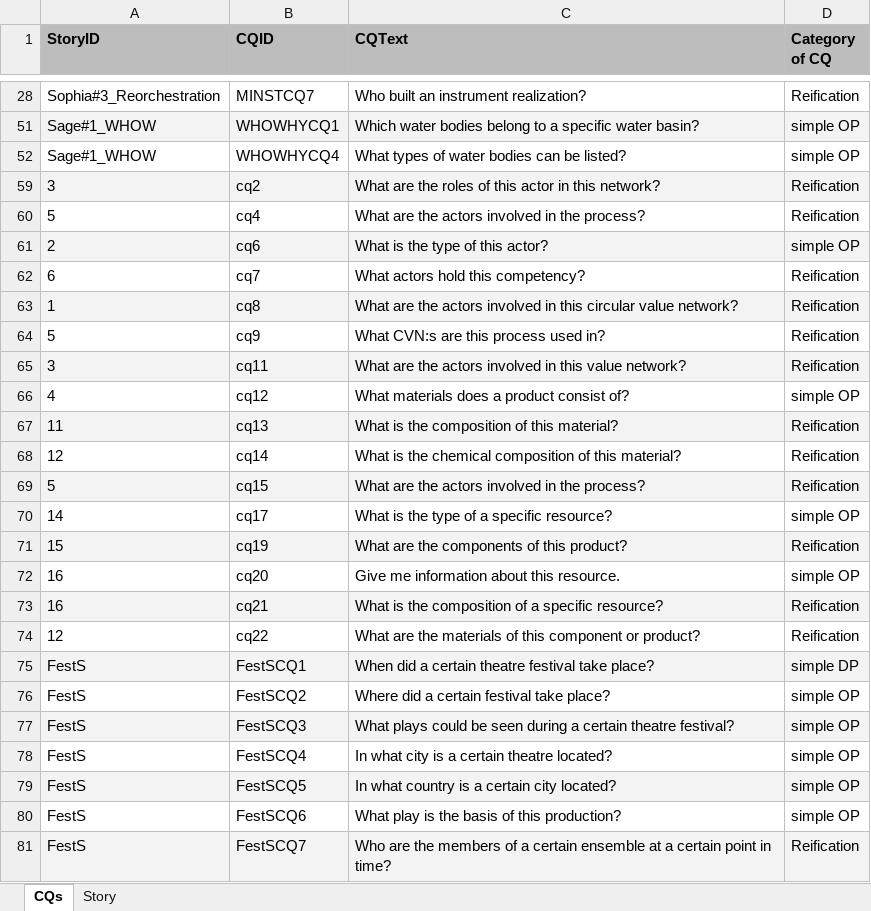
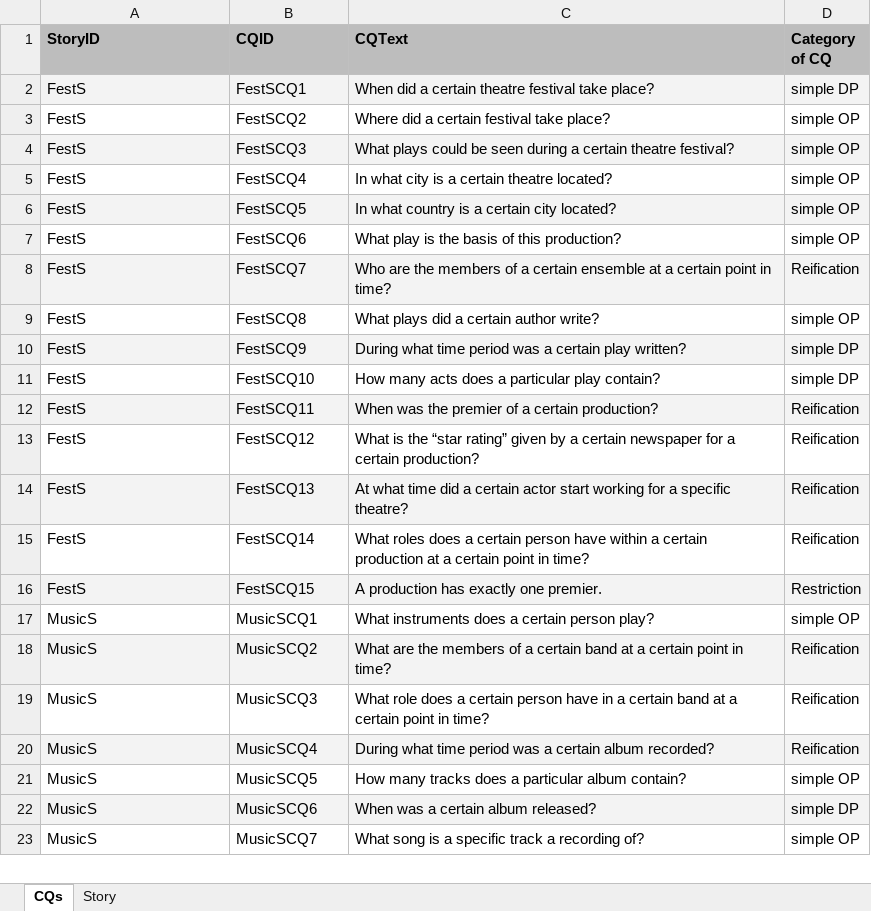
Before and after one commit to nickorw/otho-mcp, an Excel workbook: data/input/OthoDataset.xlsx, sheet CQs, drawn as a sheet; only a part is shown, gaps mark what is left out; the shorter side is filled out with more unchanged rows; values as stored, in another font and other column widths than the file's, no borders; the diff covers the shown part only; the diff names each change by its address in the sheet, - before the commit and + after, or states it on an @@ line.

```diff
--- a/data/input/OthoDataset.xlsx (sheet CQs)
+++ b/data/input/OthoDataset.xlsx (sheet CQs)
-row 28: Sophia#3_Reorchestration | MINSTCQ7 | Who built an instrument realization? | Reification
-row 51: Sage#1_WHOW | WHOWHYCQ1 | Which water bodies belong to a specific water basin? | simple OP
-row 52: Sage#1_WHOW | WHOWHYCQ4 | What types of water bodies can be listed? | simple OP
-row 59: 3 | cq2 | What are the roles of this actor in this network? | Reification
-row 60: 5 | cq4 | What are the actors involved in the process? | Reification
-row 61: 2 | cq6 | What is the type of this actor? | simple OP
-row 62: 6 | cq7 | What actors hold this competency? | Reification
-row 63: 1 | cq8 | What are the actors involved in this circular value network? | Reification
-row 64: 5 | cq9 | What CVN:s are this process used in? | Reification
-row 65: 3 | cq11 | What are the actors involved in this value network? | Reification
-row 66: 4 | cq12 | What materials does a product consist of? | simple OP
-row 67: 11 | cq13 | What is the composition of this material? | Reification
-row 68: 12 | cq14 | What is the chemical composition of this material? | Reification
-row 69: 5 | cq15 | What are the actors involved in the process? | Reification
-row 70: 14 | cq17 | What is the type of a specific resource? | simple OP
-row 71: 15 | cq19 | What are the components of this product? | Reification
-row 72: 16 | cq20 | Give me information about this resource. | simple OP
-row 73: 16 | cq21 | What is the composition of a specific resource? | Reification
-row 74: 12 | cq22 | What are the materials of this component or product? | Reification
```
Also changed, not shown: 10 removed rows elsewhere in this sheet, sheet Story, hidden cells, 12 other files.
